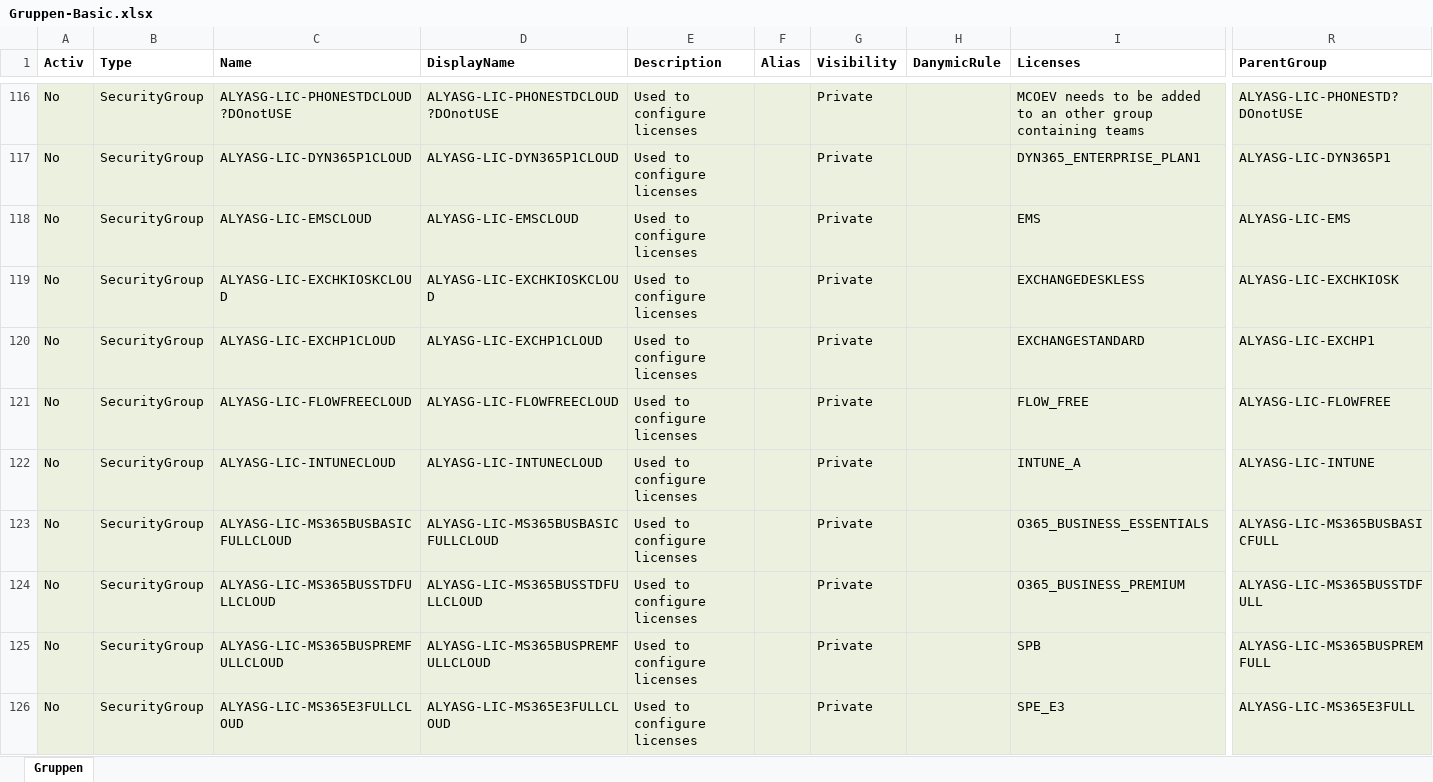
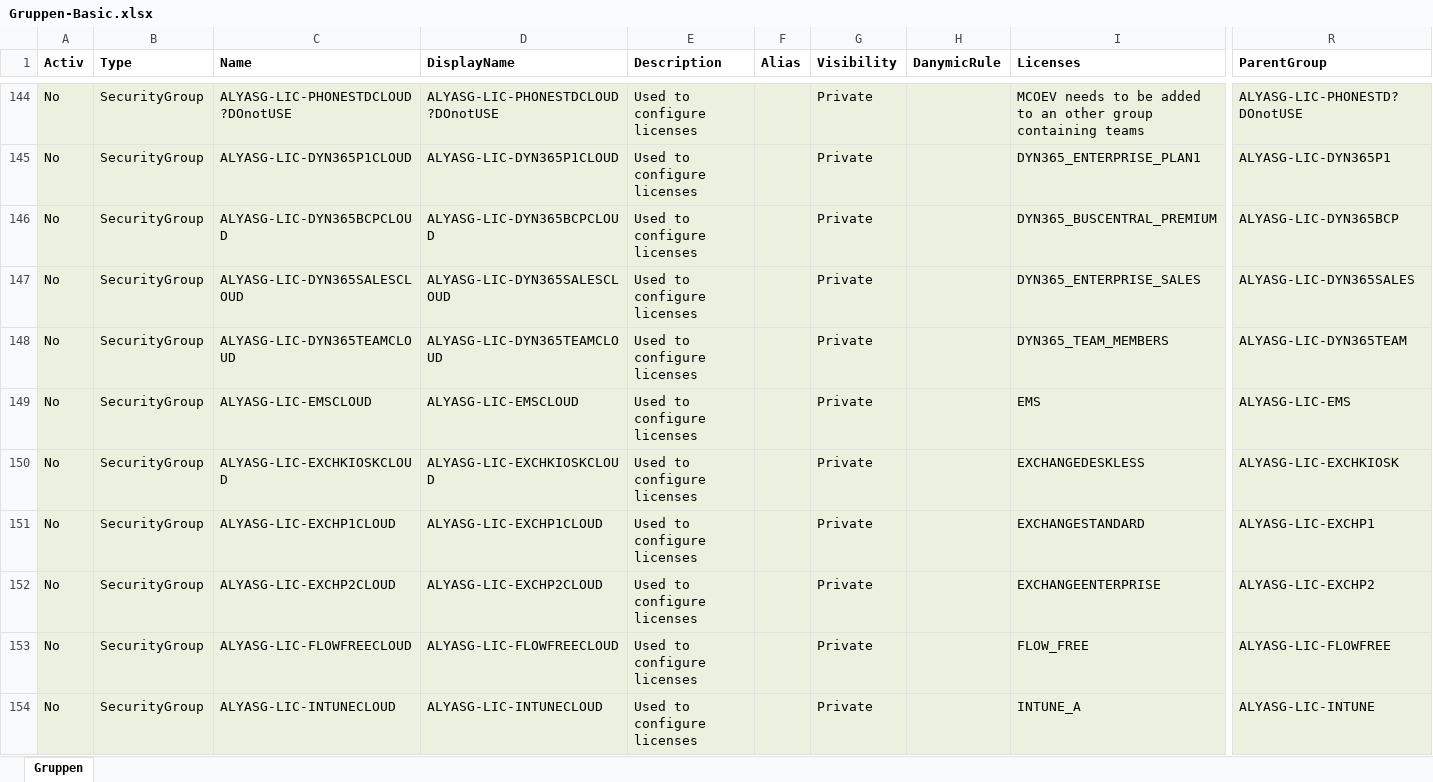
Before and after one commit to AlyaKoni/ALYADO-ADM-Public, an Excel workbook: data/aad/Gruppen-Basic.xlsx, sheet Gruppen, drawn as a sheet; only a part is shown, gaps mark what is left out; the shorter side is filled out with more unchanged rows; values as stored, in another font and other column widths than the file's, no borders; charts and pictures and conditional formats not drawn; rows hold the shown columns only; the diff covers the shown part only; the diff names each change by its address in the sheet, - before the commit and + after, or states it on an @@ line.

```diff
--- a/data/aad/Gruppen-Basic.xlsx (sheet Gruppen)
+++ b/data/aad/Gruppen-Basic.xlsx (sheet Gruppen)
+row 146: No | SecurityGroup | ALYASG-LIC-DYN365BCPCLOUD | ALYASG-LIC-DYN365BCPCLOUD | Used to configure licenses |  | Private |  | DYN365_BUSCENTRAL_PREMIUM | ALYASG-LIC-DYN365BCP
+row 147: No | SecurityGroup | ALYASG-LIC-DYN365SALESCLOUD | ALYASG-LIC-DYN365SALESCLOUD | Used to configure licenses |  | Private |  | DYN365_ENTERPRISE_SALES | ALYASG-LIC-DYN365SALES
+row 148: No | SecurityGroup | ALYASG-LIC-DYN365TEAMCLOUD | ALYASG-LIC-DYN365TEAMCLOUD | Used to configure licenses |  | Private |  | DYN365_TEAM_MEMBERS | ALYASG-LIC-DYN365TEAM
+row 152: No | SecurityGroup | ALYASG-LIC-EXCHP2CLOUD | ALYASG-LIC-EXCHP2CLOUD | Used to configure licenses |  | Private |  | EXCHANGEENTERPRISE | ALYASG-LIC-EXCHP2
```
Also changed, not shown: 38 added rows and 3 edited cells elsewhere in this sheet, charts or pictures, data/aad/Gruppen-Basic-ADSync.xlsx, data/aad/Gruppen-Premium-ADSync.xlsx, 47 other files.
